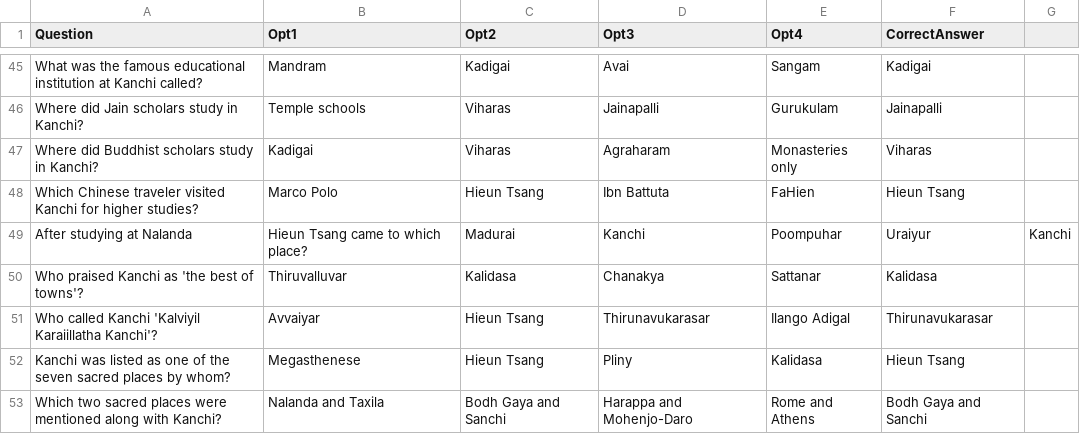
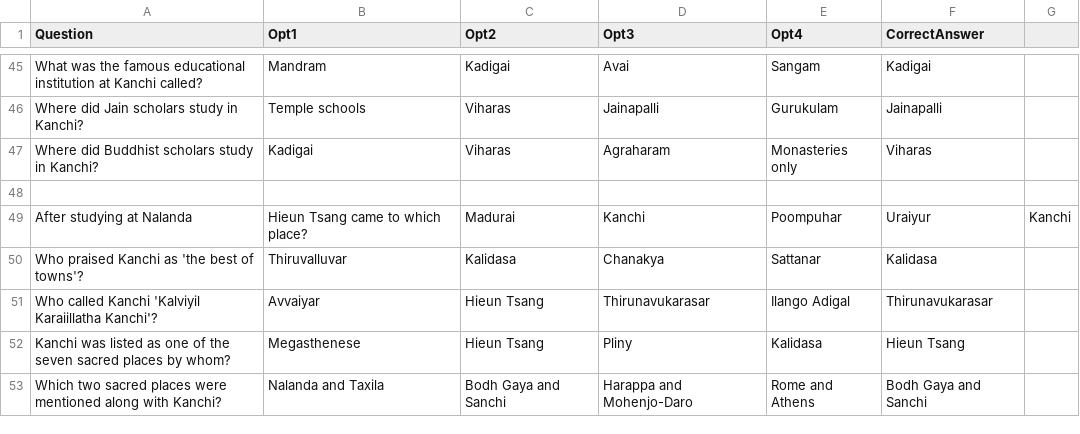
Before and after one commit to as-imgn2kion/TNPSC, a CSV file: CSV_FILES/6TH/HISTORY/Ancient Cities of Tamilagam.csv, drawn as a sheet; only a part is shown, gaps mark what is left out.

Commit message:
Update Ancient Cities of Tamilagam.csv

```diff
--- a/CSV_FILES/6TH/HISTORY/Ancient Cities of Tamilagam.csv
+++ b/CSV_FILES/6TH/HISTORY/Ancient Cities of Tamilagam.csv
@@ -47,3 +47,3 @@ Where did Jain scholars study in Kanchi?,Temple schools,Viharas,Jainapalli,Guruk
 Where did Buddhist scholars study in Kanchi?,Kadigai,Viharas,Agraharam,Monasteries only,Viharas
-Which Chinese traveler visited Kanchi for higher studies?,Marco Polo,Hieun Tsang,Ibn Battuta,FaHien,Hieun Tsang
+
 After studying at Nalanda, Hieun Tsang came to which place?,Madurai,Kanchi,Poompuhar,Uraiyur,Kanchi
```
